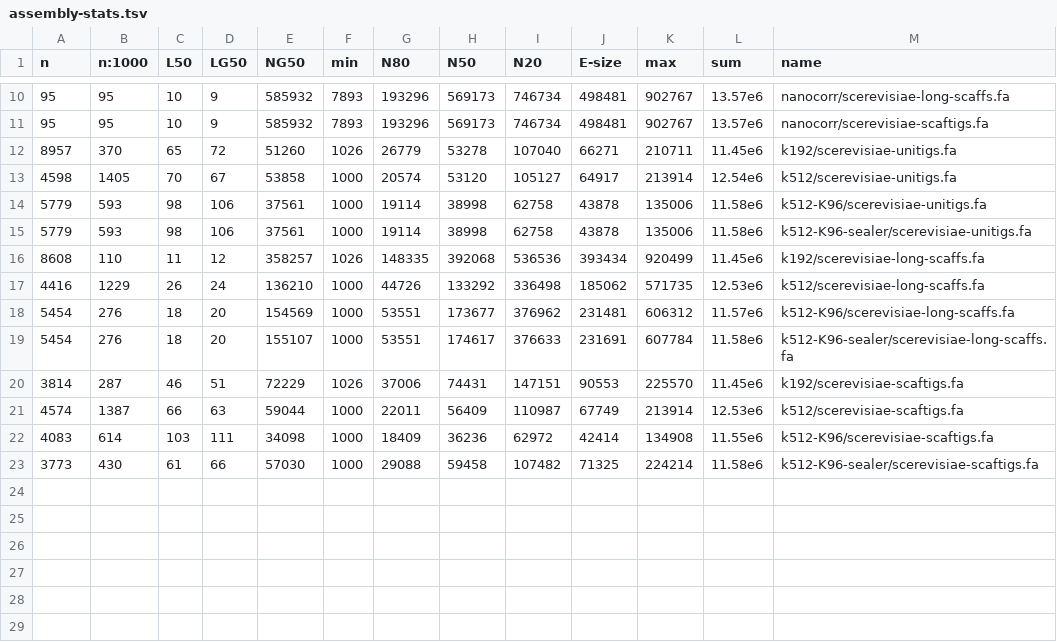
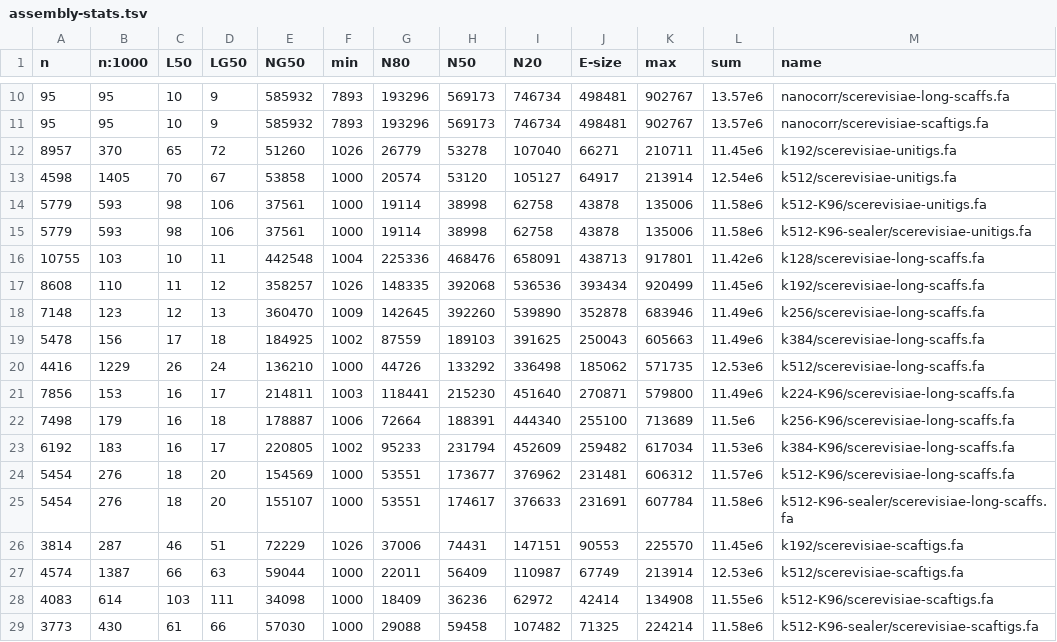
Before and after one commit to sjackman/abyss-pipeline, a TSV file: scerevisiae/assembly-stats.tsv, drawn as a sheet; only a part is shown, gaps mark what is left out; the diff names each change by its address in the sheet, - before the commit and + after, or states it on an @@ line.

Commit message:
scerevisiae/assembly-stats.tsv: Sweep k
Add k128 k256 k384 k224-K96 k256-K96 k384-K96
Best so far are k128 and k384-K96

```diff
--- a/scerevisiae/assembly-stats.tsv
+++ b/scerevisiae/assembly-stats.tsv
+row 16: 10755 | 103 | 10 | 11 | 442548 | 1004 | 225336 | 468476 | 658091 | 438713 | 917801 | 11.42e6 | k128/scerevisiae-long-scaffs.fa
+row 18: 7148 | 123 | 12 | 13 | 360470 | 1009 | 142645 | 392260 | 539890 | 352878 | 683946 | 11.49e6 | k256/scerevisiae-long-scaffs.fa
+row 19: 5478 | 156 | 17 | 18 | 184925 | 1002 | 87559 | 189103 | 391625 | 250043 | 605663 | 11.49e6 | k384/scerevisiae-long-scaffs.fa
+row 21: 7856 | 153 | 16 | 17 | 214811 | 1003 | 118441 | 215230 | 451640 | 270871 | 579800 | 11.49e6 | k224-K96/scerevisiae-long-scaffs.fa
+row 22: 7498 | 179 | 16 | 18 | 178887 | 1006 | 72664 | 188391 | 444340 | 255100 | 713689 | 11.5e6 | k256-K96/scerevisiae-long-scaffs.fa
+row 23: 6192 | 183 | 16 | 17 | 220805 | 1002 | 95233 | 231794 | 452609 | 259482 | 617034 | 11.53e6 | k384-K96/scerevisiae-long-scaffs.fa
```
